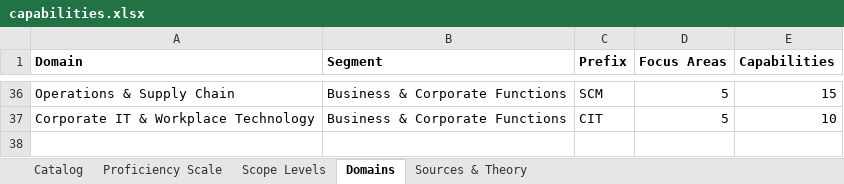
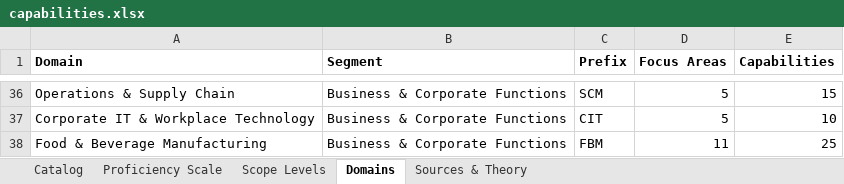
Before and after one commit to jmresearch/open-capability-framework, an Excel workbook: data/capabilities.xlsx, sheet Domains, drawn as a sheet; only a part is shown, gaps mark what is left out; values as stored, in another font and other column widths than the file's, no borders; the diff names each change by its address in the sheet, - before the commit and + after, or states it on an @@ line.

Commit message:
feat(catalog): accept 25 FBM capabilities (dairy domain)
Fold the 25 proposed Food & Beverage Manufacturing capabilities (dairy/food-
plant craft: pasteurization, HACCP, PMO, CIP, allergen/pathogen control,
ammonia refrigeration, PSM/RMP, thermal processing, etc.) into the catalog as
FBM-01..FBM-25 under a new "Food & Beverage Manufacturing" domain (Business &
Corporate Functions segment, 11 focus areas), and repoint the
dairy-plant-operations role from the pending proposals to the accepted ids.

- data/capabilities.csv, .json, .md, .xlsx: +25 capabilities (456 -> 481),
  P1-P6 profiles carried over from the contrib proposals unchanged
- data/domains.csv: +1 domain (36 -> 37)
- data/capability_levels.csv: +150 sourced rows (25 caps x P1-P6), each citing
  a verified dairy/food-safety source (FDA PMO, Codex HACCP, NACMCF, FSMA
  Preventive Controls, cGMP, FDA Listeria guidance, FALCPA, GFSI Benchmarking
  Requirements, Bylund's Dairy Processing Handbook, 3-A Sanitary Standards,
  IIAR ammonia-refrigeration standards, ASME BPVC, OSHA PSM/HAZWOPER/LOTO, EPA
  RMP, Clean Water Act NPDES) plus the dreyfus1980/sfia9 proficiency spine
- data/bibliography.csv: +20 verified sources (19 dairy/food-safety/process-
  safety standards and references, plus a managerial-cost-accounting text)
- scripts/render_catalog.py: compute the domain count in the catalog intro
  instead of a hardcoded "36 domains"
- roles/dairy-plant-operations/role.yaml: 25 competencies repointed from
  `capability: proposed` + `proposal_ref` to the accepted FBM ids
- contrib/: the 25 proposal files removed on acceptance (maintainer checklist)

```diff
--- a/data/capabilities.xlsx (sheet Domains)
+++ b/data/capabilities.xlsx (sheet Domains)
+row 38: Food & Beverage Manufacturing | Business & Corporate Functions | FBM | 11 | 25
```
Also changed, not shown: sheet Catalog, sheet Sources & Theory, 33 other files.
